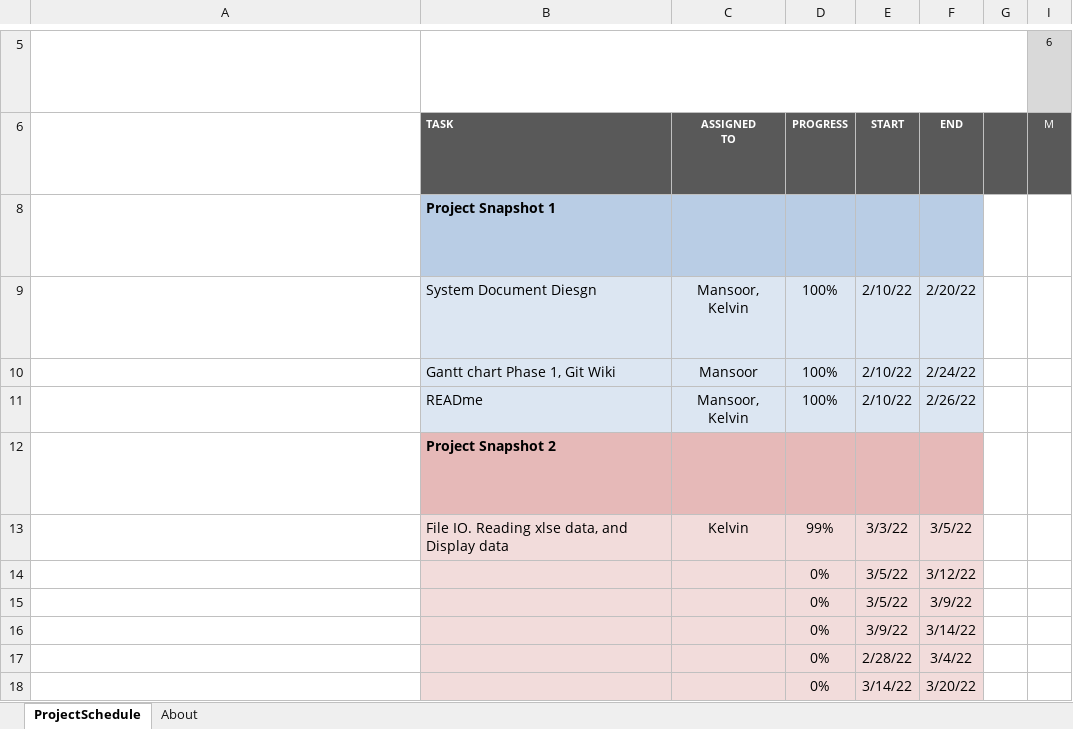
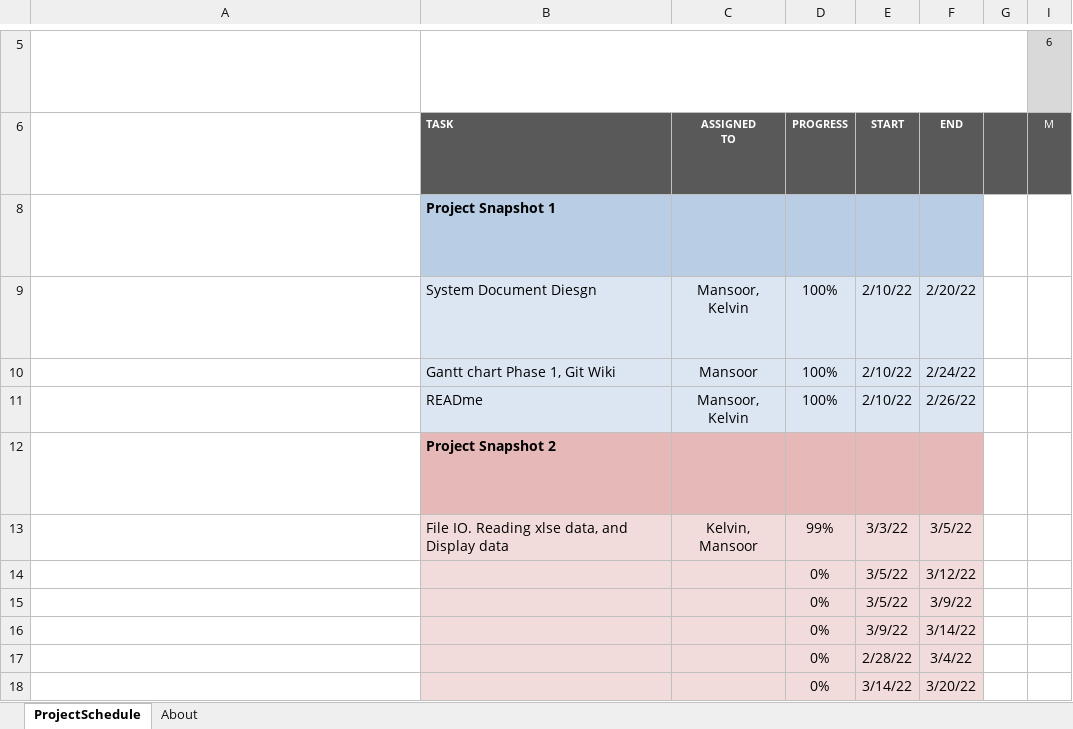
Before and after one commit to comp195/senior-project-spring-2023-medical-ai-disease-diagnostic-tool, an Excel workbook: Medical Al Disease Diagnostic Tool.Gantt.Chart.xlsx, sheet ProjectSchedule, drawn as a sheet; only a part is shown, gaps mark what is left out; long unchanged cells end in …; values as stored, in another font and other column widths than the file's, no borders; conditional formats not drawn; the diff names each change by its address in the sheet, - before the commit and + after, or states it on an @@ line.

Commit message:
update

```diff
--- a/Medical Al Disease Diagnostic Tool.Gantt.Chart.xlsx (sheet ProjectSchedule)
+++ b/Medical Al Disease Diagnostic Tool.Gantt.Chart.xlsx (sheet ProjectSchedule)
-C13: Kelvin
+C13: Kelvin, Mansoor
```
